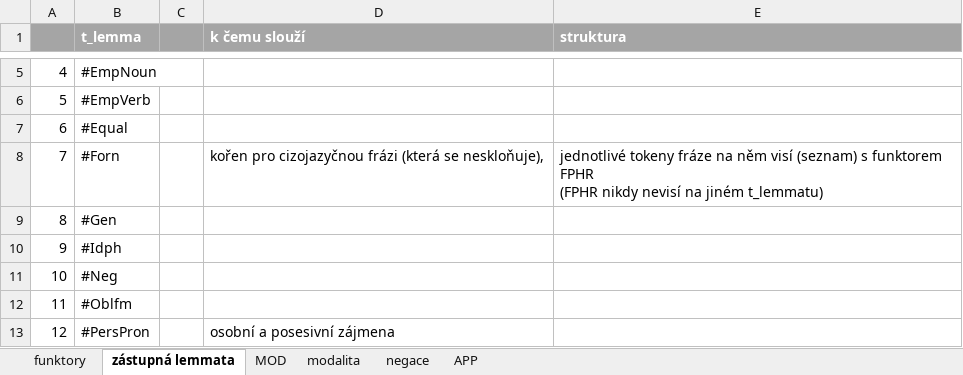
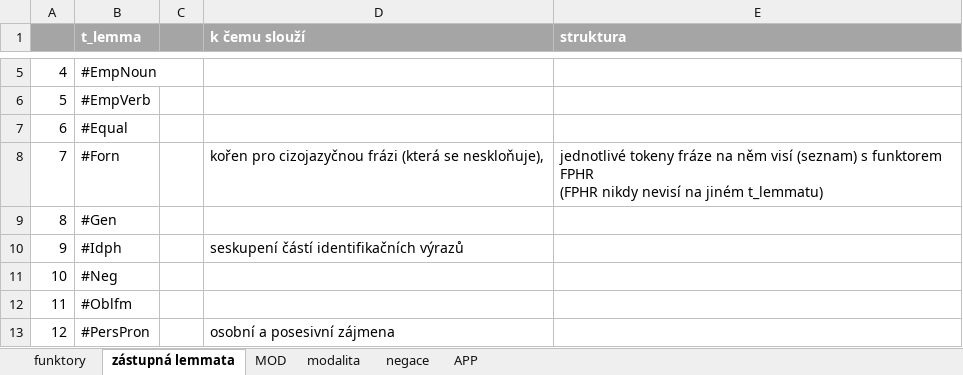
Before and after one commit to ufal/UMR, an Excel workbook: tecto2umr/pdt-c-functors-to-args.xlsx, sheet zástupná lemmata, drawn as a sheet; only a part is shown, gaps mark what is left out; values as stored, in another font and other column widths than the file's, no borders; the diff names each change by its address in the sheet, - before the commit and + after, or states it on an @@ line.

```diff
--- a/tecto2umr/pdt-c-functors-to-args.xlsx (sheet zástupná lemmata)
+++ b/tecto2umr/pdt-c-functors-to-args.xlsx (sheet zástupná lemmata)
-D10 (k čemu slouží): (empty)
+D10 (k čemu slouží): seskupení částí identifikačních výrazů
```
Also changed, not shown: sheet funktory, tecto2umr/PDT-mozne-chyby.xlsx.
